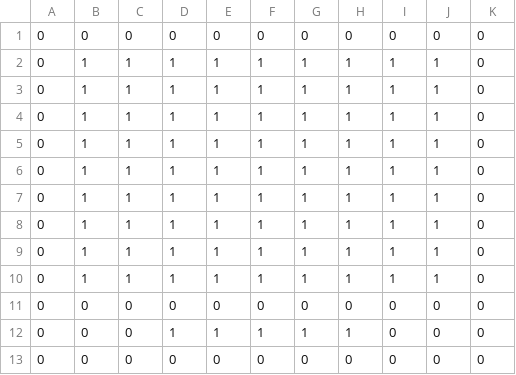
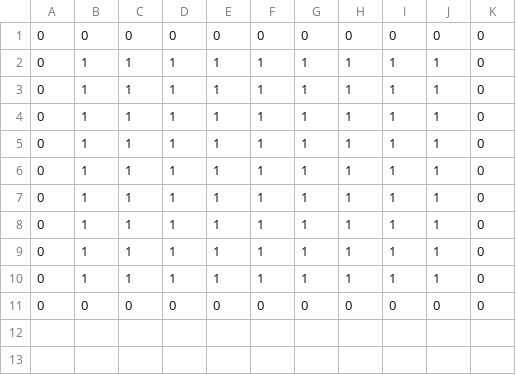
Before and after one commit to CodeMachu/PyGame_Projects, a CSV file: Tiles_Demo/Map/game_board.csv, drawn as a sheet; the diff names each change by its address in the sheet, - before the commit and + after, or states it on an @@ line.

```diff
--- a/Tiles_Demo/Map/game_board.csv
+++ b/Tiles_Demo/Map/game_board.csv
-row 12: 0 | 0 | 0 | 1 | 1 | 1 | 1 | 1 | 0 | 0 | 0
-row 13: 0 | 0 | 0 | 0 | 0 | 0 | 0 | 0 | 0 | 0 | 0
```
Also changed, not shown: 5 other files.
